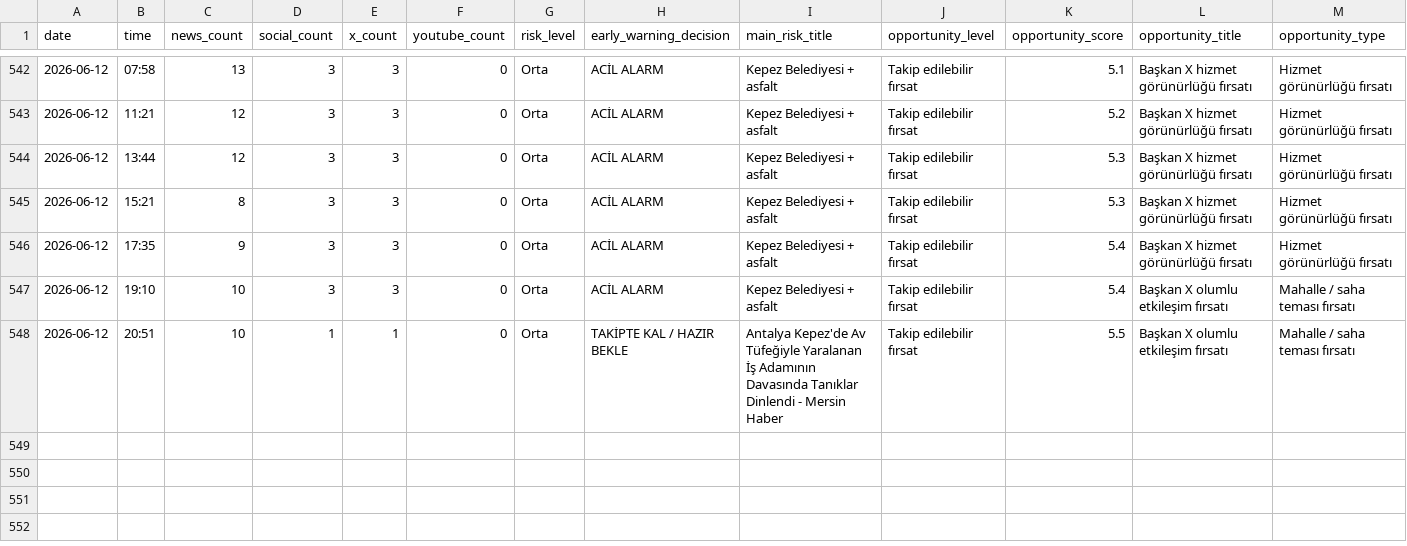
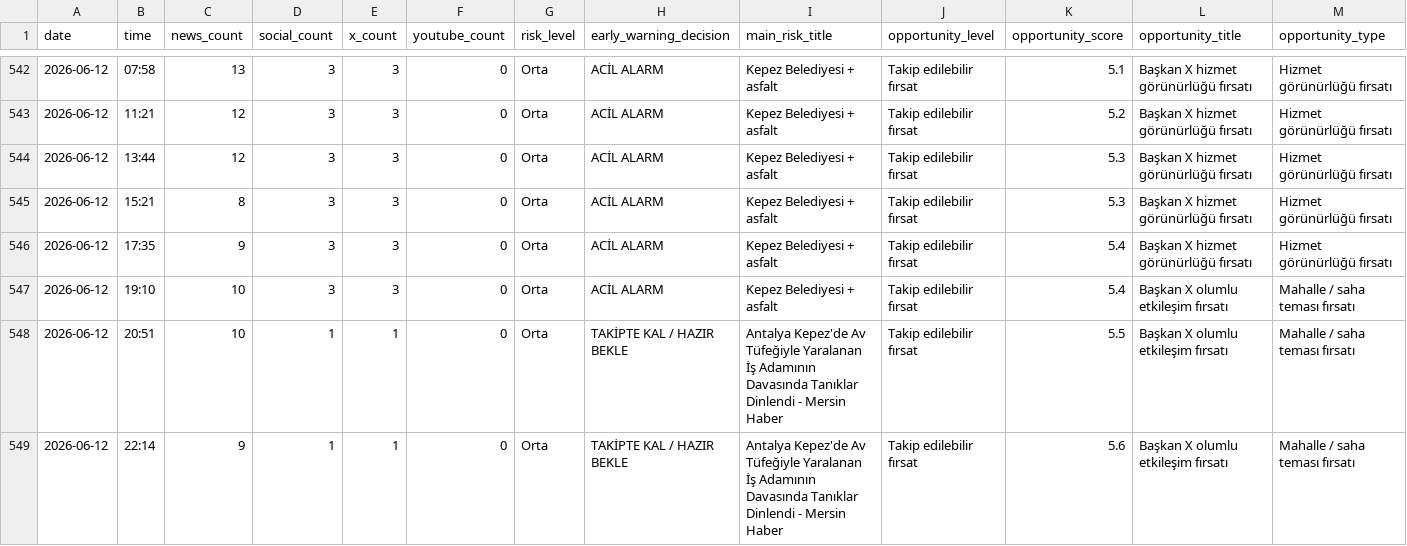
Before and after one commit to korayarhan/dijital-antalya-nabzi, a CSV file: data/archive/daily_decision_log.csv, drawn as a sheet; only a part is shown, gaps mark what is left out; rows hold the shown columns only; the diff names each change by its address in the sheet, - before the commit and + after, or states it on an @@ line.

```diff
--- a/data/archive/daily_decision_log.csv
+++ b/data/archive/daily_decision_log.csv
+row 549: 2026-06-12 | 22:14 | 9 | 1 | 1 | 0 | Orta | TAKİPTE KAL / HAZIR BEKLE | Antalya Kepez'de Av Tüfeğiyle Yaralanan İş Adamının Davasında Tanıklar Dinlendi - Mersin Haber | Takip edilebilir fırsat | 5.6 | Başkan X olumlu etkileşim fırsatı | Mahalle / saha teması fırsatı
```
Also changed, not shown: data/auto_social/president_x_posts.csv, data/auto_social/social_auto.csv, 9 other files.
